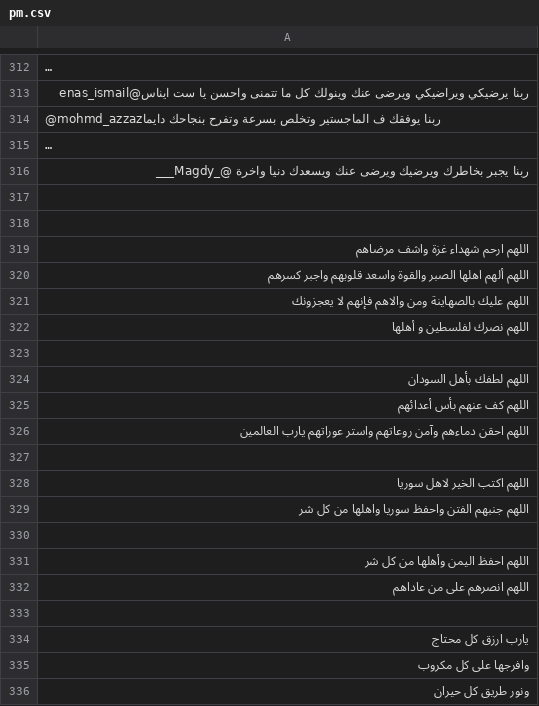
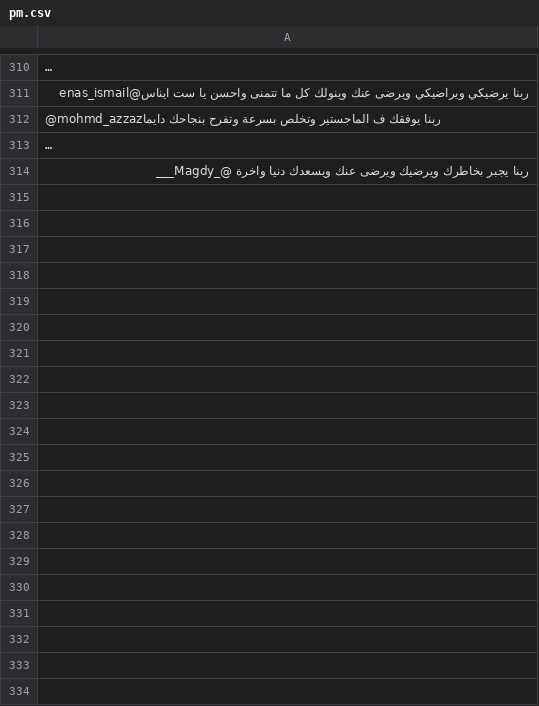
Before and after one commit to hobaDevHome/twitterhelper, a CSV file: pm.csv, drawn as a sheet; only a part is shown, gaps mark what is left out; long unchanged cells end in …; the diff covers the shown part only.

Commit message:
adding blue sky , and adjusting multiline entries

```diff
--- a/pm.csv
+++ b/pm.csv
@@ -318,21 +314 @@
 ربنا يجبر بخاطرك ويرضيك ويرضى عنك ويسعدك دنيا واخرة @_Magdy___
-
-
-اللهم ارحم شهداء غزة واشف مرضاهم
-اللهم ألهم اهلها الصبر والقوة واسعد قلوبهم واجبر كسرهم
-اللهم عليك بالصهاينة ومن والاهم فإنهم لا يعجزونك
-اللهم نصرك لفلسطين و أهلها
-
-اللهم لطفك بأهل السودان
-اللهم كف عنهم بأس أعدائهم
-اللهم احقن دماءهم وآمن روعاتهم واستر عوراتهم يارب العالمين
-
-اللهم اكتب الخير لاهل سوريا
-اللهم جنبهم الفتن واحفظ سوريا واهلها من كل شر
-
-اللهم احفظ اليمن وأهلها من  كل شر
-اللهم انصرهم على من عاداهم
-
-يارب ارزق  كل محتاج
-وافرجها على كل مكروب
-ونور طريق كل حيران
```
Also changed, not shown: 14 removed rows and 1 edited cell elsewhere in this file, am.csv, 2 other files.
